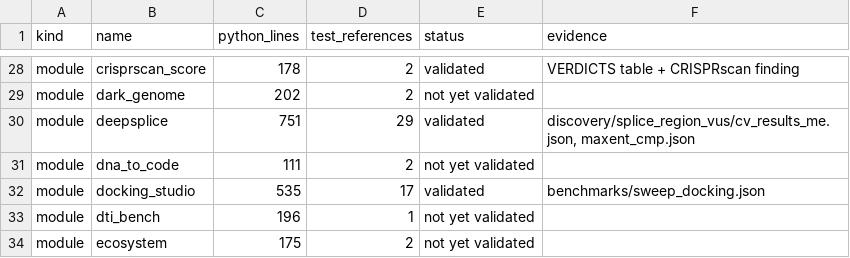
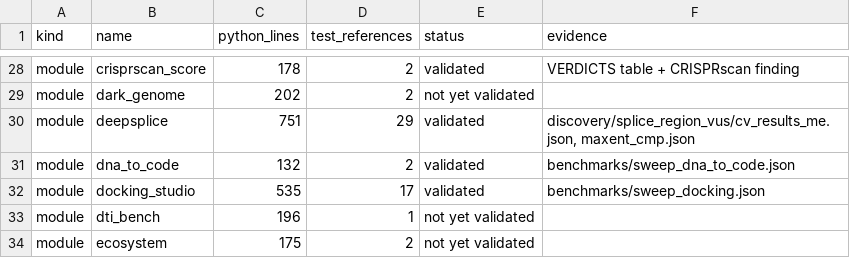
Before and after one commit to uditakankananonononono/mega27-01-sugarcode-realdata-validation, a TSV file: manifests/module_inventory.tsv, drawn as a sheet; only a part is shown, gaps mark what is left out.

Commit message:
sweep dna_to_code (64/127): Ensembl protein 38/38, NCBI table1 64/64, SO consequence 220/220 post-fix; BUG 31/32; paper F84, 54 pages

```diff
--- a/manifests/module_inventory.tsv
+++ b/manifests/module_inventory.tsv
@@ -30,3 +30,3 @@ module	dark_genome	202	2	not yet validated
 module	deepsplice	751	29	validated	discovery/splice_region_vus/cv_results_me.json, maxent_cmp.json
-module	dna_to_code	111	2	not yet validated	
+module	dna_to_code	132	2	validated	benchmarks/sweep_dna_to_code.json
 module	docking_studio	535	17	validated	benchmarks/sweep_docking.json
```
Also changed, not shown: 10 other files.
